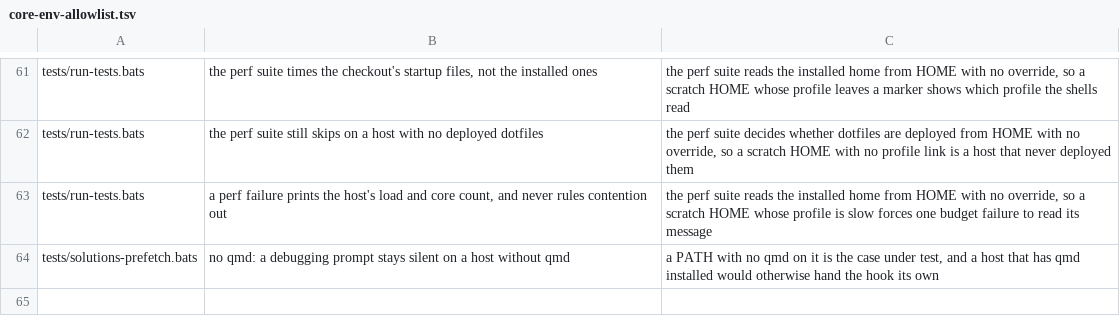
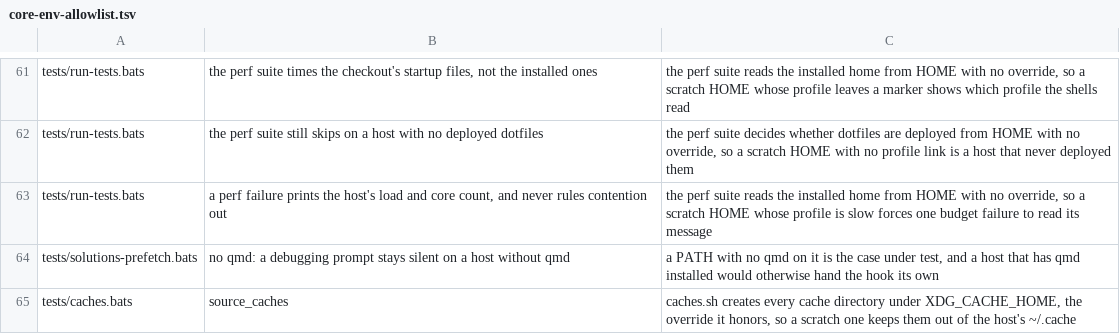
Before and after one commit to brettdavies/dotfiles, a TSV file: scripts/core-env-allowlist.tsv, drawn as a sheet; only a part is shown, gaps mark what is left out.

Commit message:
fix(shell): read the OS from uname in caches.sh, so a test can fake it
caches.sh chose the macOS Homebrew cache with $OSTYPE, which bash sets
itself and no stub can change, so the macOS branch never ran on Linux CI.
It now reads `uname -s` once into a variable, and tests/caches.bats runs
both branches through stub_uname. The new suite points XDG_CACHE_HOME at
a scratch directory, so its core-env allowlist entry gives that reason.

```diff
--- a/scripts/core-env-allowlist.tsv
+++ b/scripts/core-env-allowlist.tsv
@@ -64 +64,2 @@ tests/run-tests.bats	a perf failure prints the host's load and core count, and n
 tests/solutions-prefetch.bats	no qmd: a debugging prompt stays silent on a host without qmd	a PATH with no qmd on it is the case under test, and a host that has qmd installed would otherwise hand the hook its own
+tests/caches.bats	source_caches	caches.sh creates every cache directory under XDG_CACHE_HOME, the override it honors, so a scratch one keeps them out of the host's ~/.cache
```
Also changed, not shown: 2 other files.
